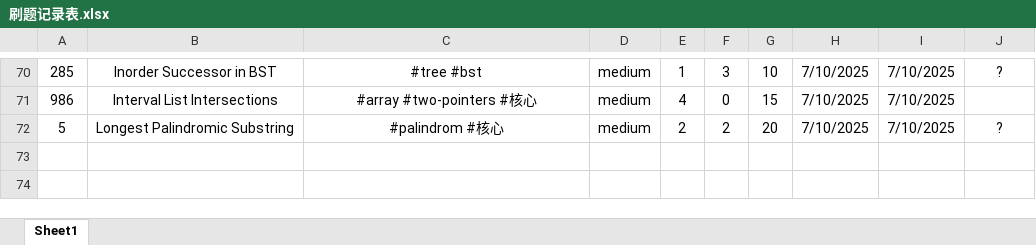
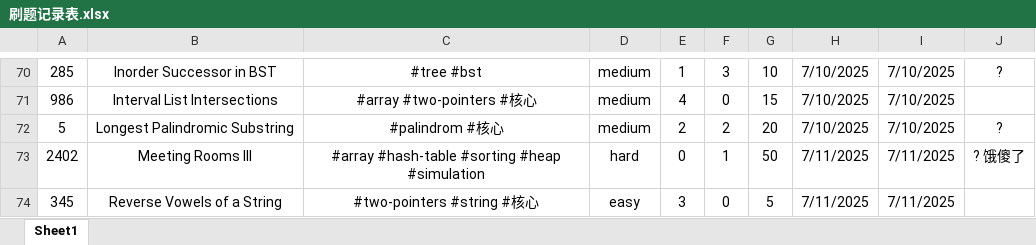
Before and after one commit to Jeromestein/LeetCode, an Excel workbook: Obsidian Vault/刷题笔记 - 记录/刷题记录表.xlsx, sheet Sheet1, drawn as a sheet; only a part is shown, gaps mark what is left out; values as stored, in another font and other column widths than the file's, no borders; the diff names each change by its address in the sheet, - before the commit and + after, or states it on an @@ line.

Commit message:
新增 Markdown 文件 345. Reverse Vowels of a String，包含问题描述、示例、约束条件及解决方案。同时更新工作区配置以包含新文件并调整相关引用。

```diff
--- a/Obsidian Vault/刷题笔记 - 记录/刷题记录表.xlsx (sheet Sheet1)
+++ b/Obsidian Vault/刷题笔记 - 记录/刷题记录表.xlsx (sheet Sheet1)
+row 73: 2402 | Meeting Rooms III | #array #hash-table #sorting #heap #simulation | hard | 0 | 1 | 50 | 7/11/2025 | 7/11/2025 | ? 饿傻了
+row 74: 345 | Reverse Vowels of a String | #two-pointers #string #核心 | easy | 3 | 0 | 5 | 7/11/2025 | 7/11/2025
```
Also changed, not shown: 3 other files.
